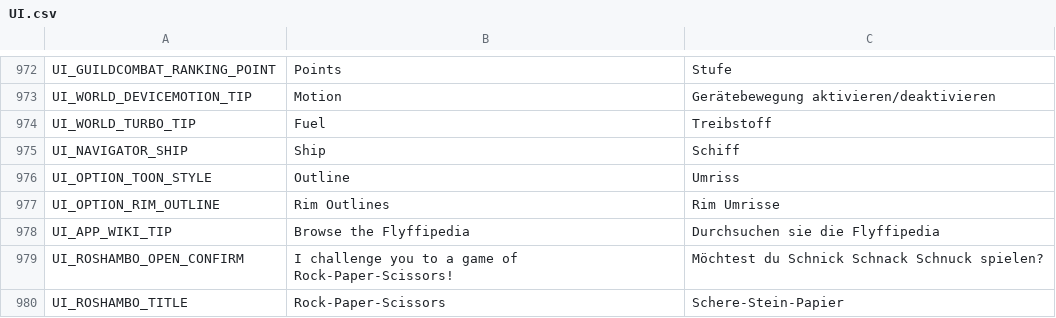
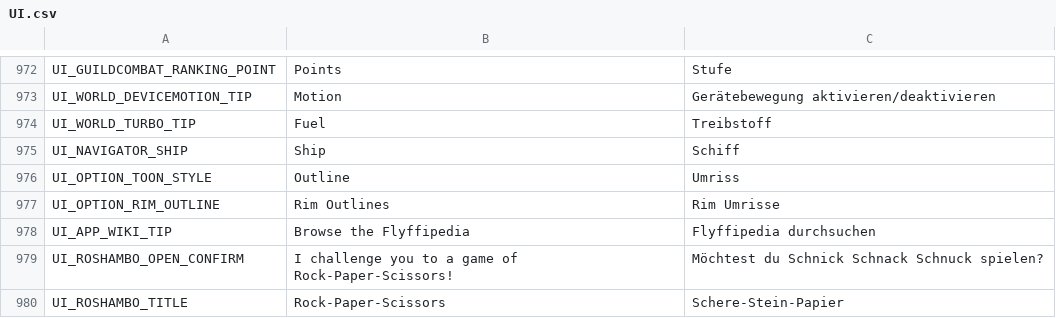
Before and after one commit to Gala-Lab/Flyff-Universe-Translations, a CSV file: German/UI.csv, drawn as a sheet; only a part is shown, gaps mark what is left out.

```diff
--- a/German/UI.csv
+++ b/German/UI.csv
@@ -977,3 +977,3 @@ UI_OPTION_TOON_STYLE,Outline,Umriss
 UI_OPTION_RIM_OUTLINE,Rim Outlines,Rim Umrisse
-UI_APP_WIKI_TIP,Browse the Flyffipedia,Durchsuchen sie die Flyffipedia
+UI_APP_WIKI_TIP,Browse the Flyffipedia,Flyffipedia durchsuchen
 UI_ROSHAMBO_OPEN_CONFIRM,I challenge you to a game of Rock-Paper-Scissors!,Möchtest du Schnick Schnack Schnuck spielen?
```
